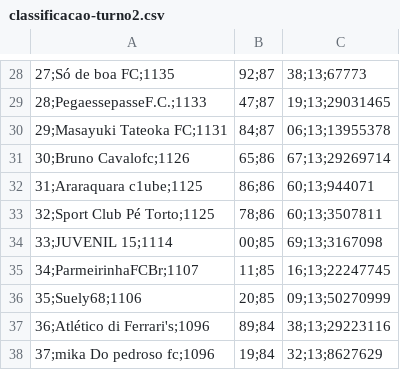
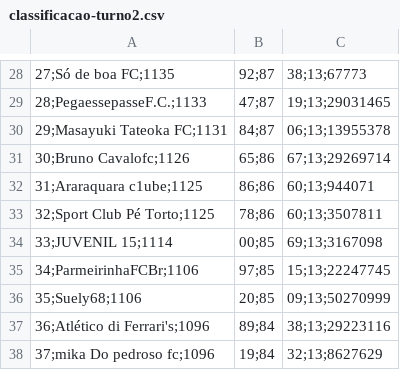
Before and after one commit to mmbsest90/liga-vila-cartobrothers-site, a CSV file: saida/classificacao-turno2.csv, drawn as a sheet; only a part is shown, gaps mark what is left out.

```diff
--- a/saida/classificacao-turno2.csv
+++ b/saida/classificacao-turno2.csv
@@ -34,3 +34,3 @@
 33;JUVENIL 15;1114,00;85,69;13;3167098
-34;ParmeirinhaFCBr;1107,11;85,16;13;22247745
+34;ParmeirinhaFCBr;1106,97;85,15;13;22247745
 35;Suely68;1106,20;85,09;13;50270999
```
Also changed, not shown: saida/classificacao-anual.csv, saida/escalados.csv, 4 other files.
